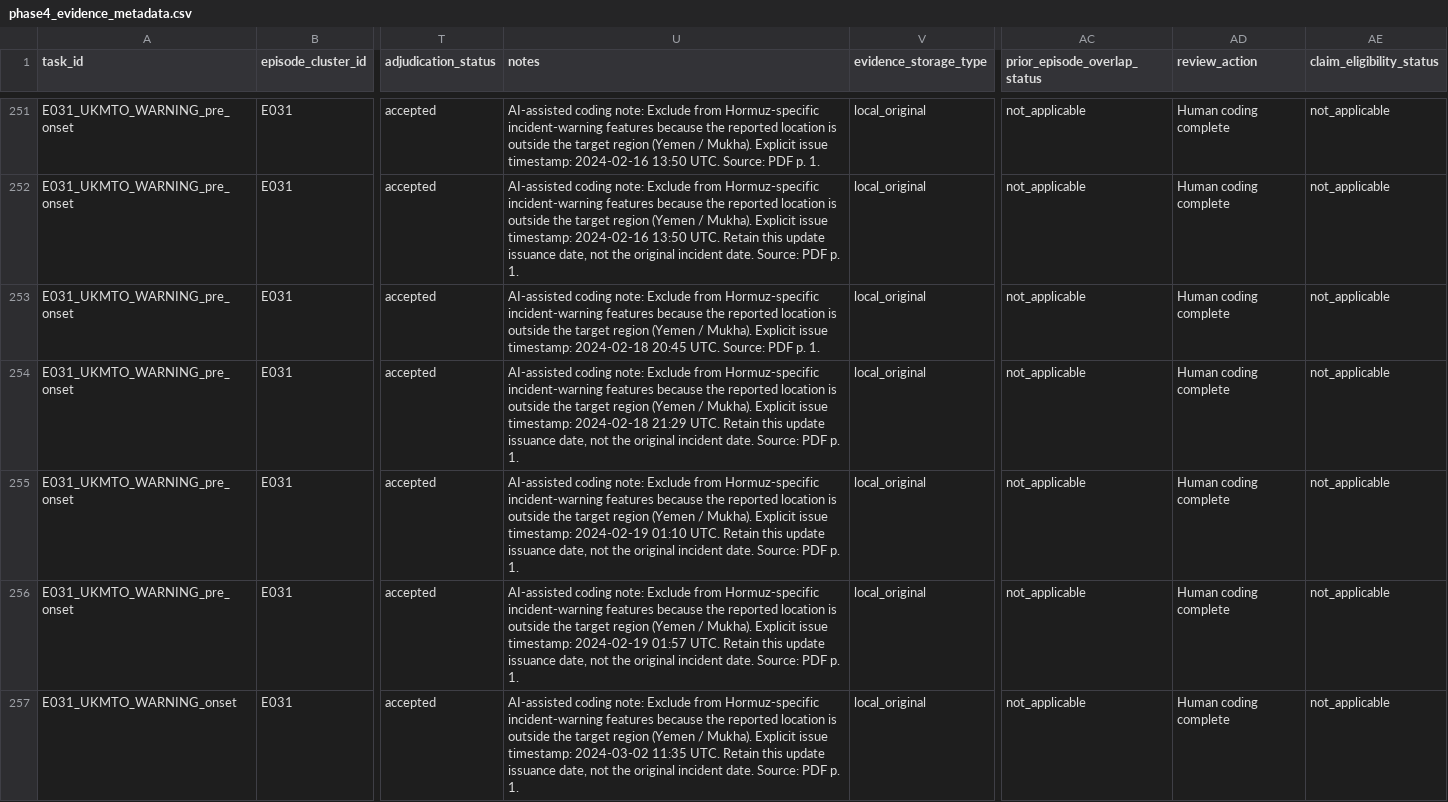
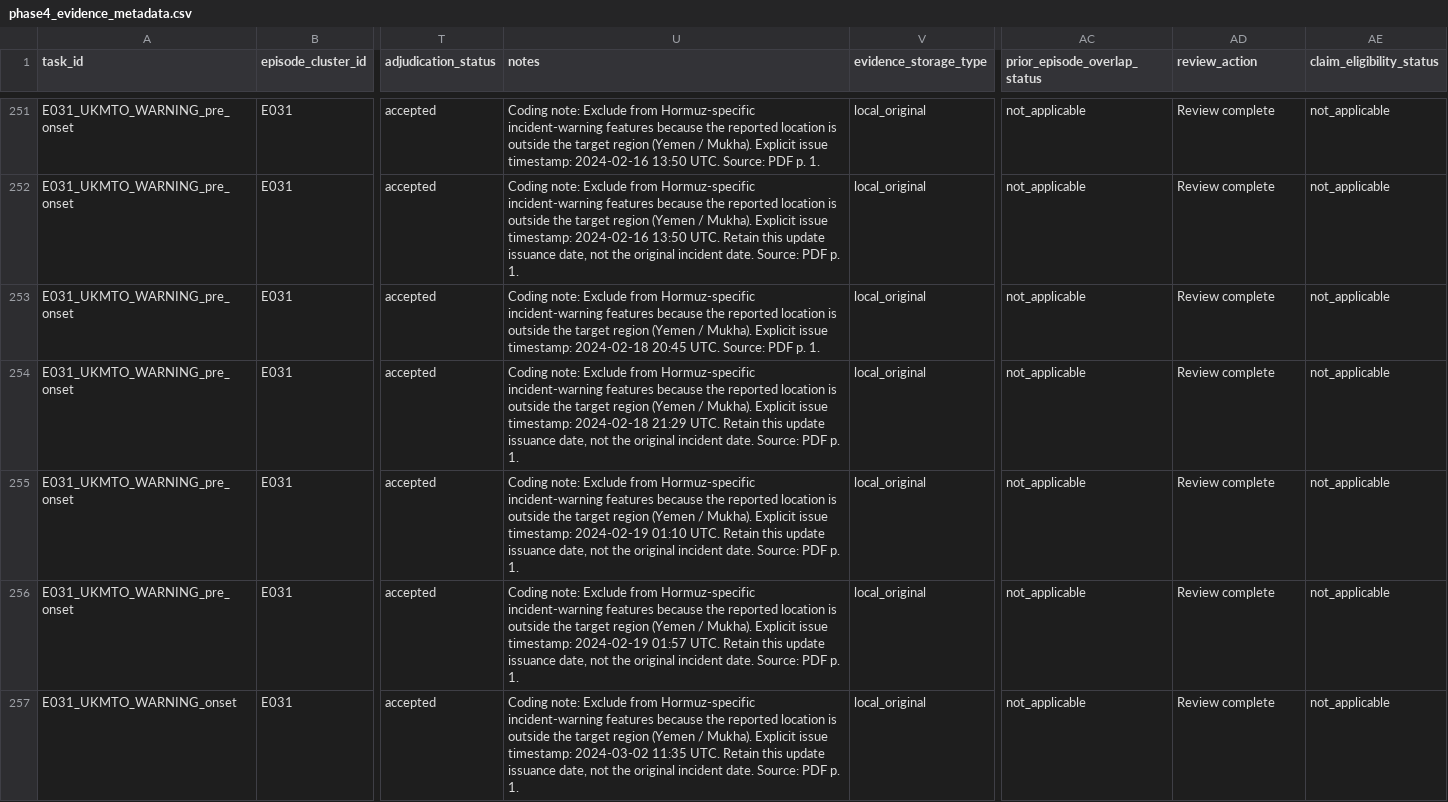
Before and after one commit to thangasival/RiskSignal_Hormuz_Reproducibility, a CSV file: data/manual/phase4_evidence_metadata.csv, drawn as a sheet; only a part is shown, gaps mark what is left out; the diff covers the shown part only; the diff names each change by its address in the sheet, - before the commit and + after, or states it on an @@ line.

```diff
--- a/data/manual/phase4_evidence_metadata.csv
+++ b/data/manual/phase4_evidence_metadata.csv
-U251 (notes): AI-assisted coding note: Exclude…
+U251 (notes): Coding note: Exclude…
-AD251:AD257 (review_action): Human coding complete
+AD251:AD257 (review_action): Review complete
-U252 (notes): AI-assisted coding note: Exclude…
+U252 (notes): Coding note: Exclude…
-U253 (notes): AI-assisted coding note: Exclude…
+U253 (notes): Coding note: Exclude…
-U254 (notes): AI-assisted coding note: Exclude…
+U254 (notes): Coding note: Exclude…
-U255 (notes): AI-assisted coding note: Exclude…
+U255 (notes): Coding note: Exclude…
-U256 (notes): AI-assisted coding note: Exclude…
+U256 (notes): Coding note: Exclude…
-U257 (notes): AI-assisted coding note: Exclude…
+U257 (notes): Coding note: Exclude…
```
Also changed, not shown: 164 edited cells elsewhere in this file, RELEASE_MANIFEST_SHA256.csv, data/manual/RiskSignal_Phase4_Coverage_Review.csv, 6 other files.
